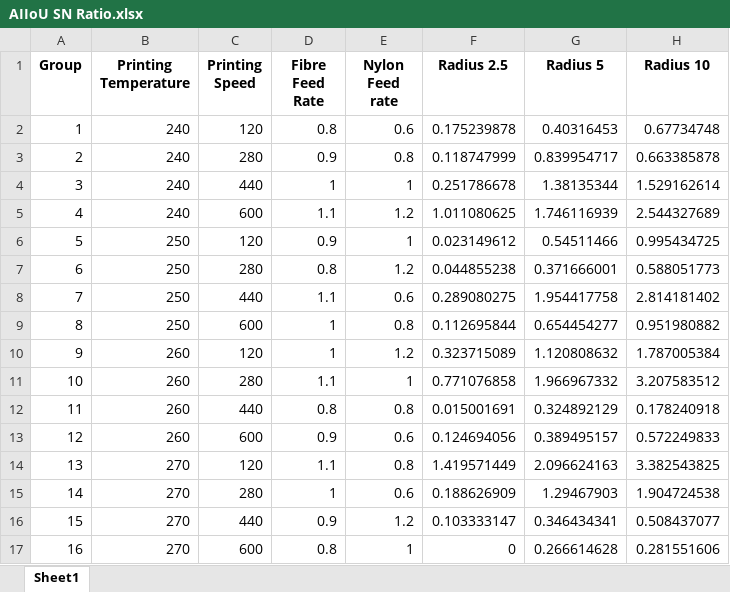
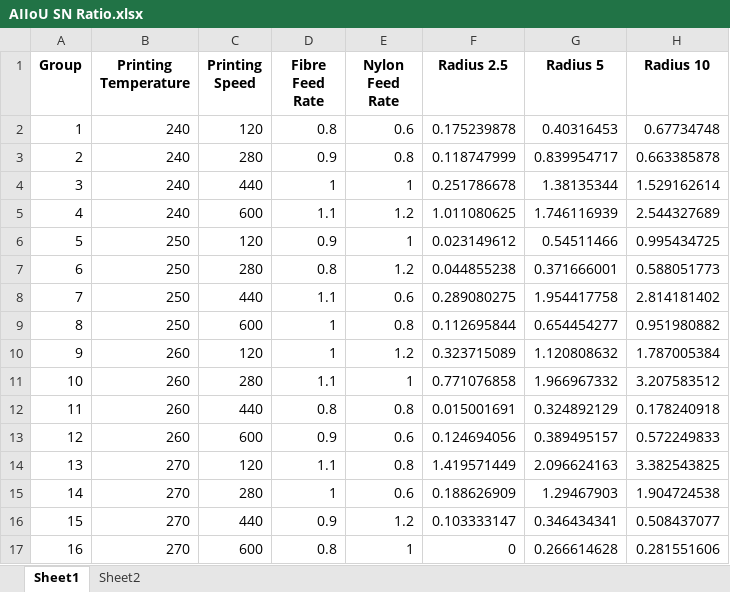
Before and after one commit to ZijueChen/Carbon-Fiber-Detection, an Excel workbook: AIIoU SN Ratio.xlsx, sheet Sheet1, drawn as a sheet; values as stored, in another font and other column widths than the file's, no borders; the diff names each change by its address in the sheet, - before the commit and + after, or states it on an @@ line.

```diff
--- a/AIIoU SN Ratio.xlsx (sheet Sheet1)
+++ b/AIIoU SN Ratio.xlsx (sheet Sheet1)
+sheet tab: Sheet2
-E1: Nylon Feed rate
+E1: Nylon Feed Rate
```
Also changed, not shown: Width_Variance_data.xlsx, 1 other file.
